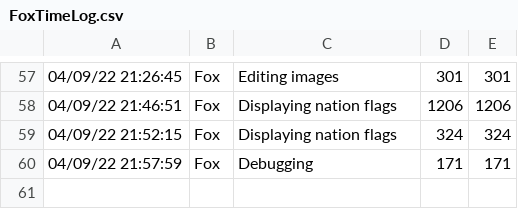
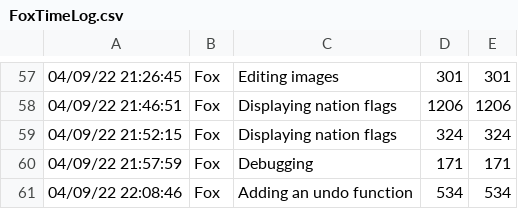
Before and after one commit to togfoxy/GeneralQuarters, a CSV file: Source/FoxTimeLog.csv, drawn as a sheet; only a part is shown, gaps mark what is left out; the diff names each change by its address in the sheet, - before the commit and + after, or states it on an @@ line.

```diff
--- a/Source/FoxTimeLog.csv
+++ b/Source/FoxTimeLog.csv
+row 61: 04/09/22 22:08:46 | Fox | Adding an undo function | 534 | 534
```
Also changed, not shown: 4 other files.
